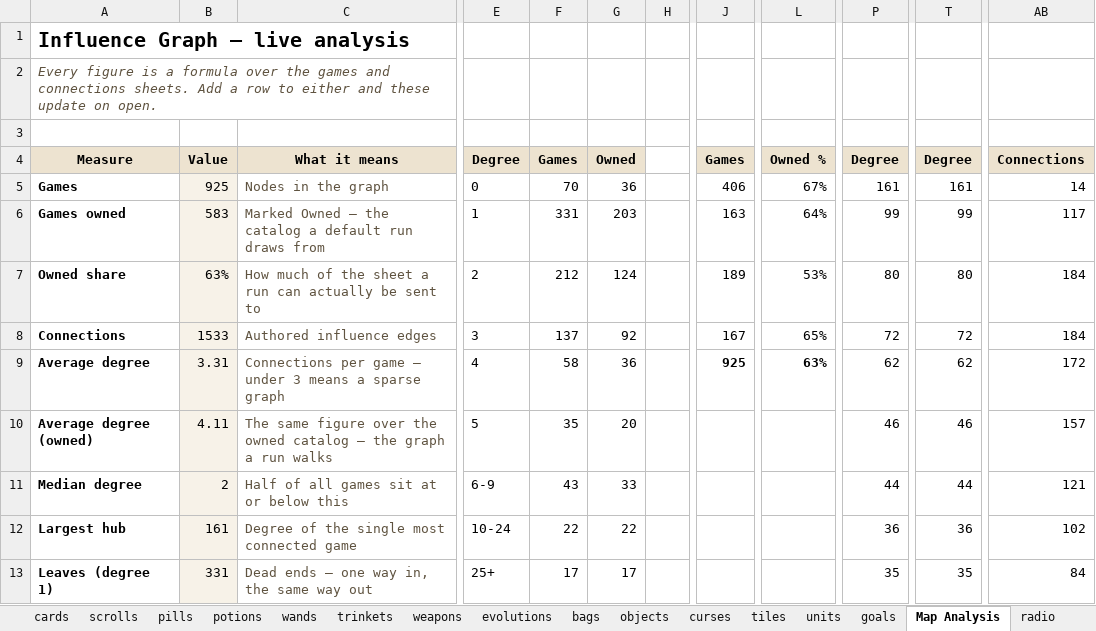
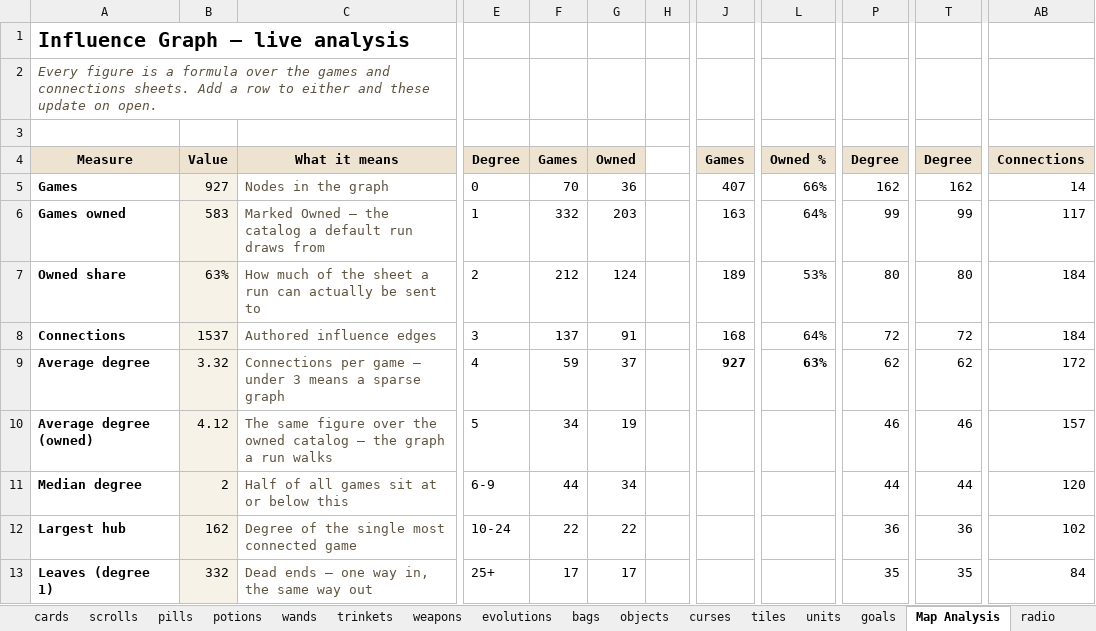
Before and after one commit to batsling/Roguelike-like, an Excel workbook: tools/Roguelikes.xlsx, sheet Map Analysis, drawn as a sheet; only a part is shown, gaps mark what is left out; values as stored, in another font and other column widths than the file's, no borders; charts and pictures not drawn; the diff covers the shown part only; the diff names each change by its address in the sheet, - before the commit and + after, or states it on an @@ line.

```diff
--- a/tools/Roguelikes.xlsx (sheet Map Analysis)
+++ b/tools/Roguelikes.xlsx (sheet Map Analysis)
-B5: 925
+B5: 927
-J5: 406
+J5: 407
-L5: 67%
+L5: 66%
-P5: 161
+P5: 162
-T5: 161
+T5: 162
-F6: 331
+F6: 332
-B8: 1533
+B8: 1537
-G8: 92
+G8: 91
-J8: 167
+J8: 168
-L8: 65%
+L8: 64%
-B9: 3.31
+B9: 3.32
-F9: 58
+F9: 59
-G9: 36
+G9: 37
-J9: 925
+J9: 927
-B10: 4.11
+B10: 4.12
-F10: 35
+F10: 34
-G10: 20
+G10: 19
-F11: 43
+F11: 44
-G11: 33
+G11: 34
-AB11: 121
+AB11: 120
-B12: 161
+B12: 162
-B13: 331
+B13: 332
```
Also changed, not shown: 10 edited cells elsewhere in this sheet, sheet Map Calc, sheet connections, sheet games, formulas that keep their value, charts or pictures.
